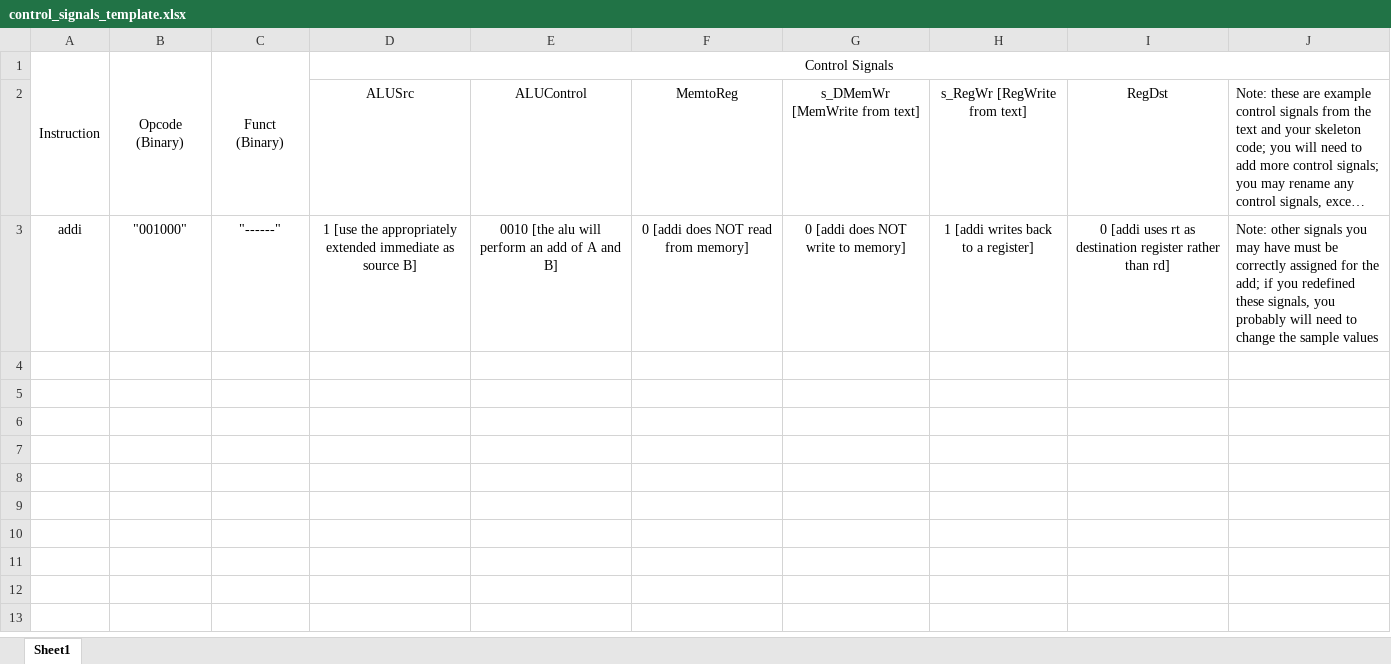
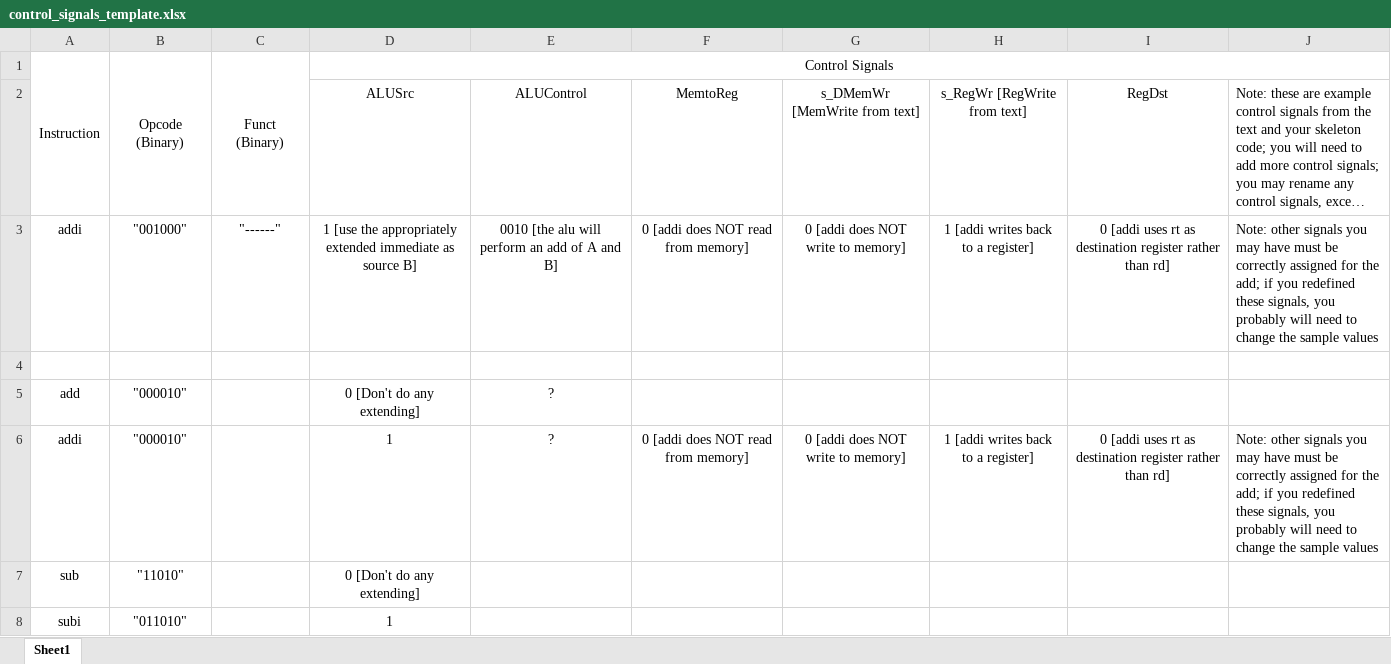
Before and after one commit to JakeVaughn820/CPRE-381-projects, an Excel workbook: Project_B/control_signals_template.xlsx, sheet Sheet1, drawn as a sheet; long unchanged cells end in …; values as stored, in another font and other column widths than the file's, no borders; the diff names each change by its address in the sheet, - before the commit and + after, or states it on an @@ line.

Commit message:
Updated excel spreadsheet

```diff
--- a/Project_B/control_signals_template.xlsx (sheet Sheet1)
+++ b/Project_B/control_signals_template.xlsx (sheet Sheet1)
+row 4: (empty)
+row 5: add | "000010" |  | 0 [Don't do any extending] | ?
+row 6: addi | "000010" |  | 1 | ? | 0 [addi does NOT read from memory] | 0 [addi does NOT write to memory] | 1 [addi writes back to a register] | 0 [addi uses rt as destination register rather than rd] | Note: other signals you may have must be correctly assigned for the add; if you redefined these signals, you probably will need to change the sample values
+row 7: sub | "11010" |  | 0 [Don't do any extending]
+row 8: subi | "011010" |  | 1
```
